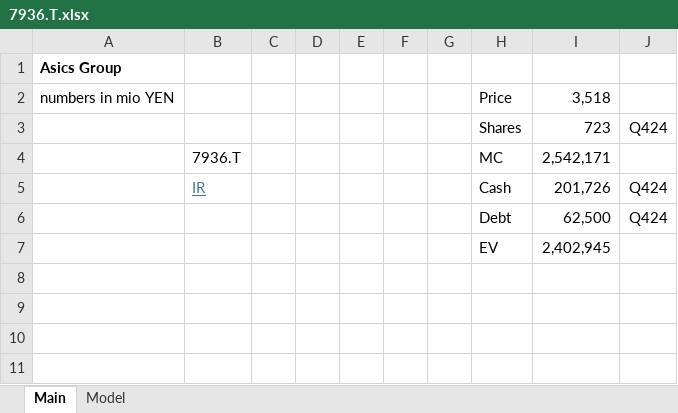
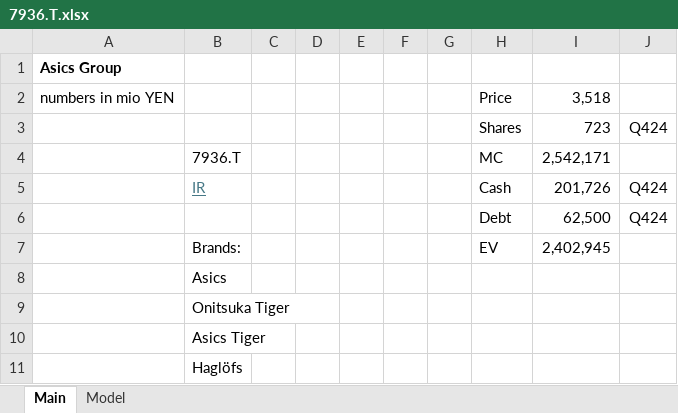
Before and after one commit to oscarsettje/Models, an Excel workbook: 7936.T.xlsx, sheet Main, drawn as a sheet; values as stored, in another font and other column widths than the file's, no borders; the diff names each change by its address in the sheet, - before the commit and + after, or states it on an @@ line.

```diff
--- a/7936.T.xlsx (sheet Main)
+++ b/7936.T.xlsx (sheet Main)
-B7: (empty)
+B7: Brands:
+row 8:  | Asics
+row 9:  | Onitsuka Tiger
+row 10:  | Asics Tiger
+row 11:  | Haglöfs
```
Also changed, not shown: INTC.xlsx, 7 other files.
